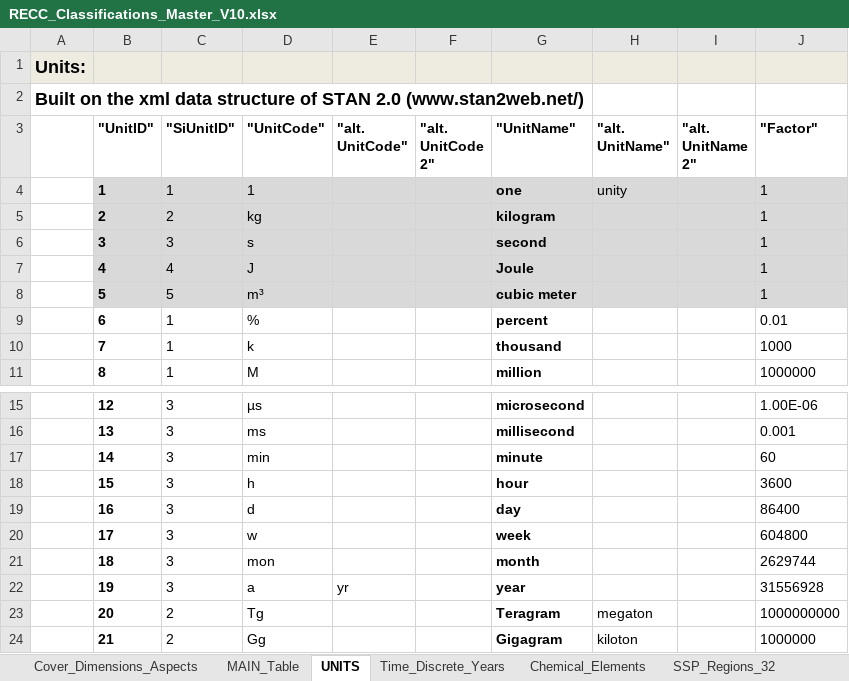
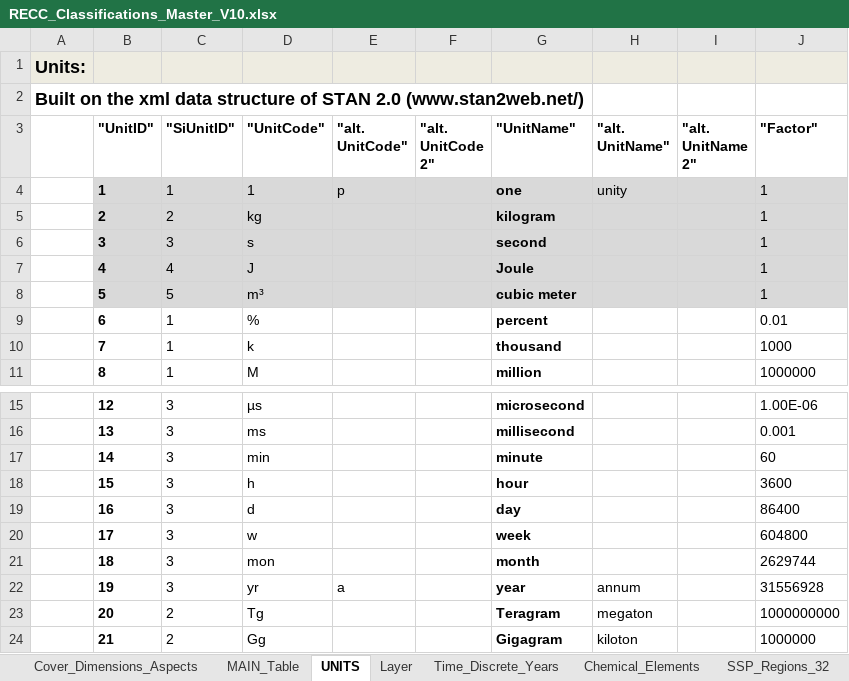
Before and after one commit to IndEcol/RECC-ODYM, an Excel workbook: RECC_Classifications_Master_V10.xlsx, sheet UNITS, drawn as a sheet; only a part is shown, gaps mark what is left out; values as stored, in another font and other column widths than the file's, no borders; the diff names each change by its address in the sheet, - before the commit and + after, or states it on an @@ line.

```diff
--- a/RECC_Classifications_Master_V10.xlsx (sheet UNITS)
+++ b/RECC_Classifications_Master_V10.xlsx (sheet UNITS)
+sheet tab: Layer
-E4 ("alt. UnitCode"): (empty)
+E4 ("alt. UnitCode"): p
-D22 ("UnitCode"): a
+D22 ("UnitCode"): yr
-E22 ("alt. UnitCode"): yr
+E22 ("alt. UnitCode"): a
-H22 ("alt. UnitName"): (empty)
+H22 ("alt. UnitName"): annum
```
Also changed, not shown: sheet MAIN_Table, sheet Cover_Dimensions_Aspects, RECC_Config.xlsx, 2 other files.
